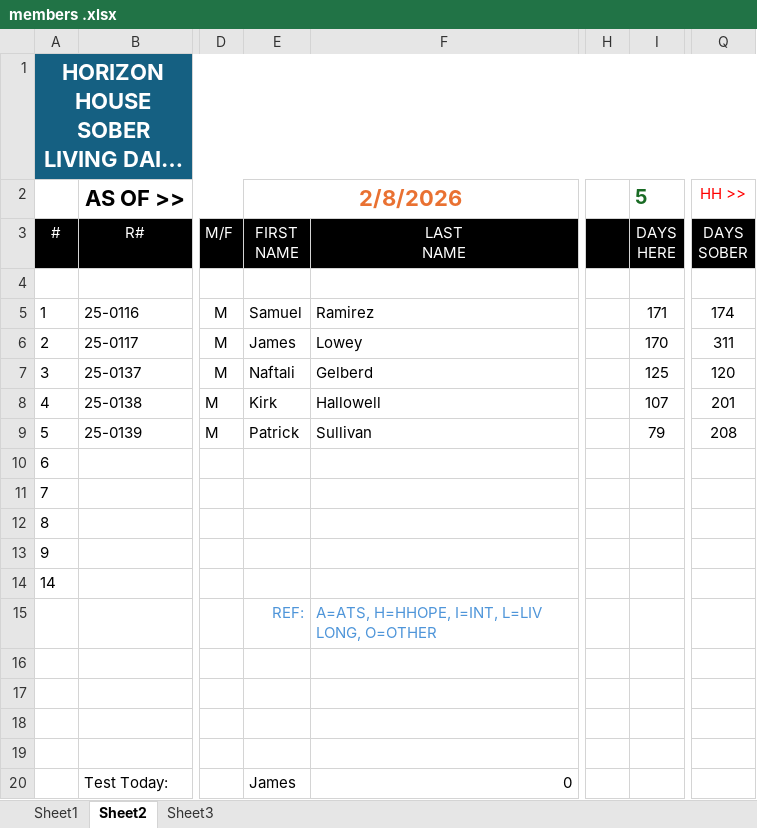
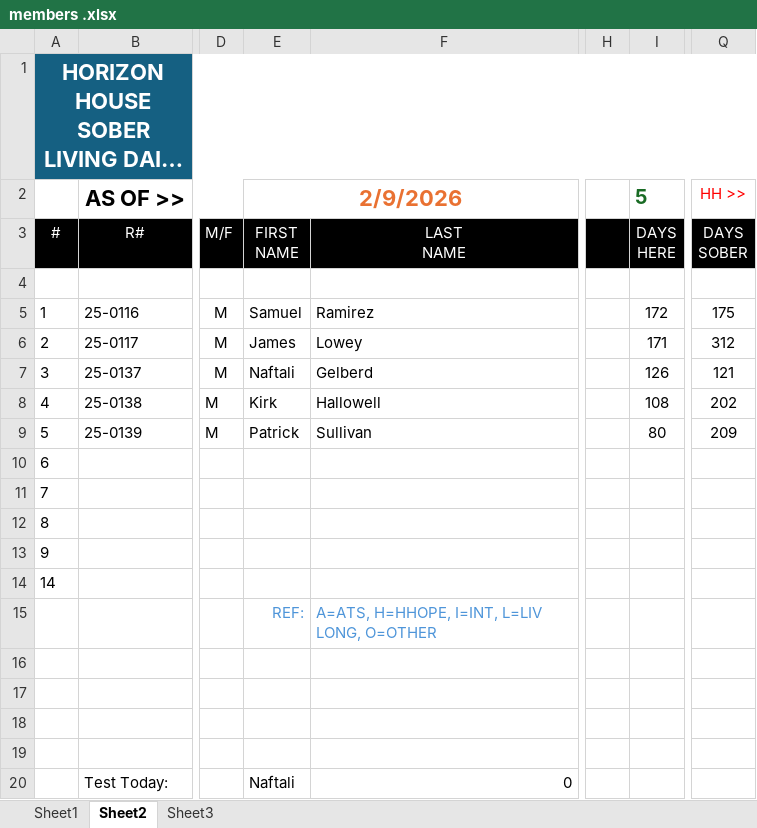
Before and after one commit to rmarsnpas/horizon-portal-frontend, an Excel workbook: members .xlsx, sheet Sheet2, drawn as a sheet; only a part is shown, gaps mark what is left out; long unchanged cells end in …; values as stored, in another font and other column widths than the file's, no borders; conditional formats not drawn; the diff names each change by its address in the sheet, - before the commit and + after, or states it on an @@ line.

```diff
--- a/members .xlsx (sheet Sheet2)
+++ b/members .xlsx (sheet Sheet2)
-E2: 2/8/2026
+E2: 2/9/2026
-I5: 171
+I5: 172
-Q5: 174
+Q5: 175
-I6: 170
+I6: 171
-Q6: 311
+Q6: 312
-I7: 125
+I7: 126
-Q7: 120
+Q7: 121
-I8: 107
+I8: 108
-Q8: 201
+Q8: 202
-I9: 79
+I9: 80
-Q9: 208
+Q9: 209
-E20: James
+E20: Naftali
```
Also changed, not shown: sheet Sheet1, 10 other files.
